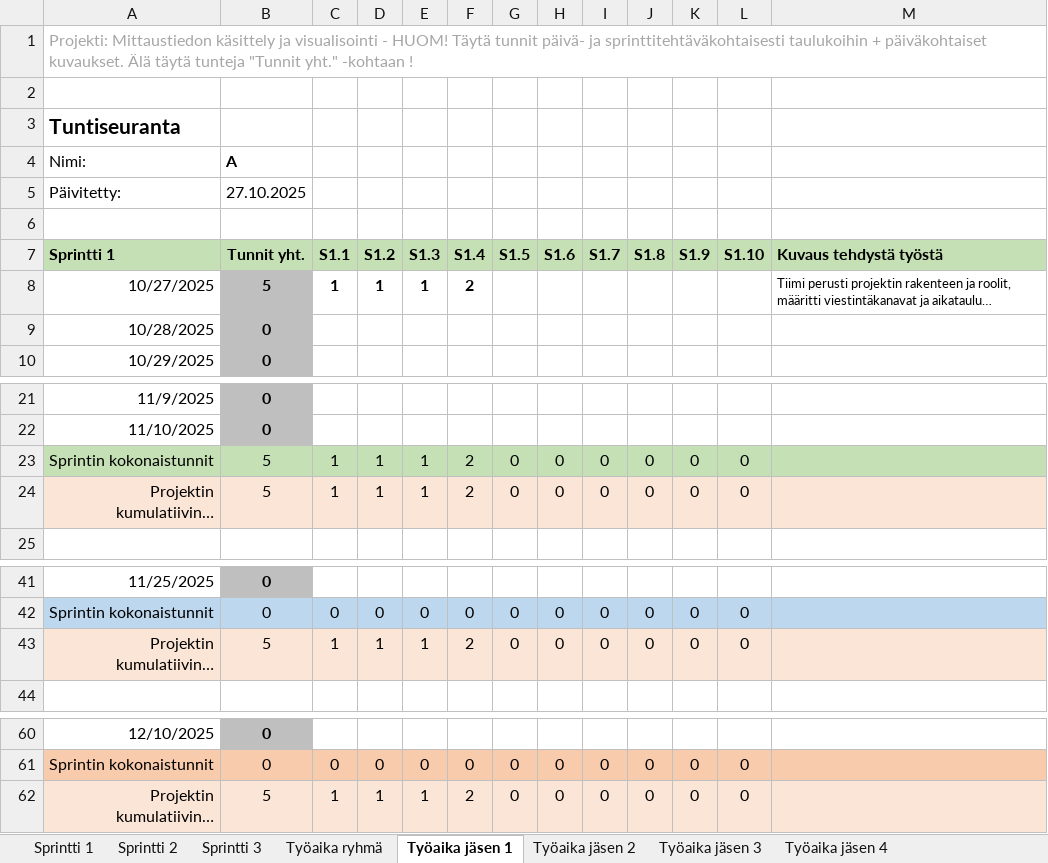
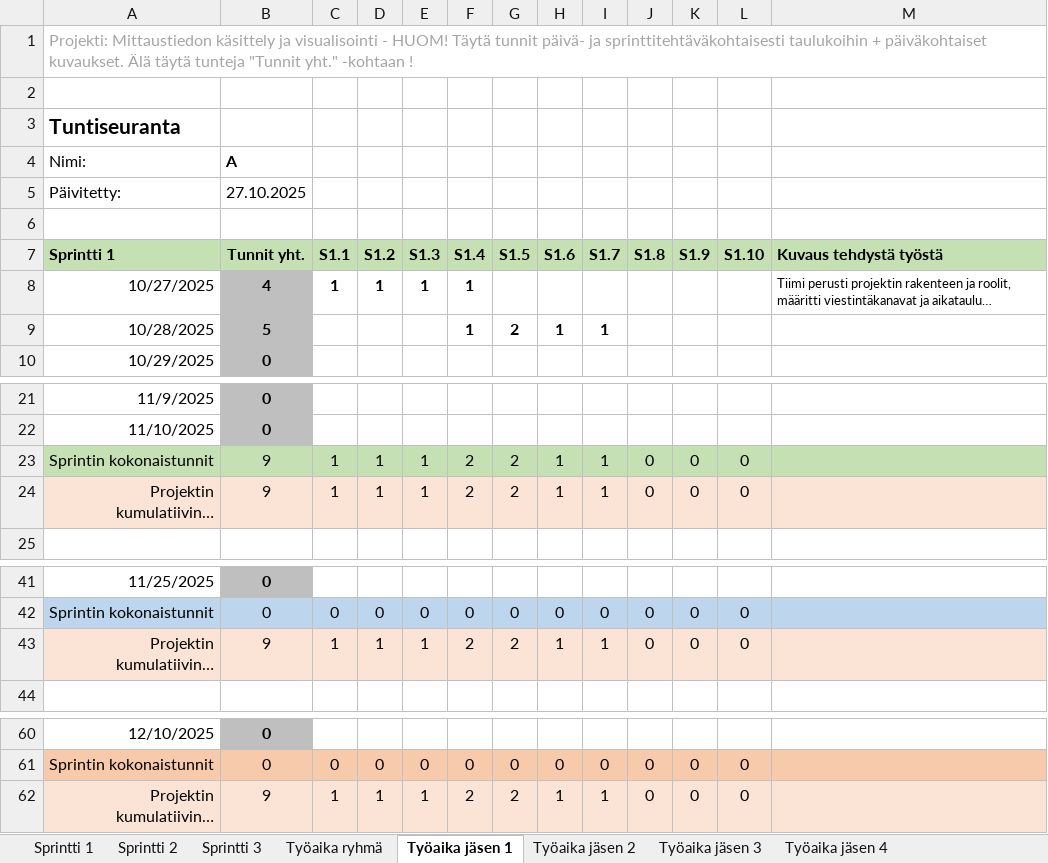
Before and after one commit to source-bob/hyte-proj2025, an Excel workbook: progress/Sprinttiraportti_RyhmäA_s2025.xlsx, sheet Työaika jäsen 1, drawn as a sheet; only a part is shown, gaps mark what is left out; long unchanged cells end in …; values as stored, in another font and other column widths than the file's, no borders; removed rows and columns are numbered as before the commit, all else as after; the diff names each change by its address in the sheet, - before the commit and + after, or states it on an @@ line.

```diff
--- a/progress/Sprinttiraportti_RyhmäA_s2025.xlsx (sheet Työaika jäsen 1)
+++ b/progress/Sprinttiraportti_RyhmäA_s2025.xlsx (sheet Työaika jäsen 1)
-B8 (A): 5
+B8 (A): 4
-F8: 2
+F8: 1
-row 9: 10/28/2025 | 0
+row 9: 10/28/2025 | 5 |  |  |  | 1 | 2 | 1 | 1
-B23:B24 (A): 5
+B23:B24 (A): 9
-G23:G24: 0
+G23:G24: 2
-H23:H24: 0
+H23:H24: 1
-I23:I24: 0
+I23:I24: 1
-B43 (A): 5
+B43 (A): 9
-G43: 0
+G43: 2
-H43: 0
+H43: 1
-I43: 0
+I43: 1
-B62 (A): 5
+B62 (A): 9
-G62: 0
+G62: 2
-H62: 0
+H62: 1
-I62: 0
+I62: 1
```
Also changed, not shown: sheet Sprintti 1, sheet Sprintti 3, sheet Sprintti 2, sheet Työaika ryhmä, charts or pictures, 13 other files.
